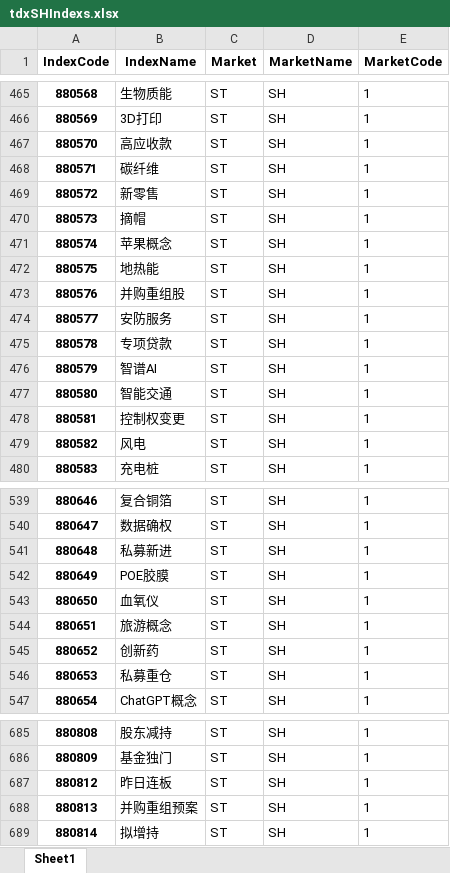
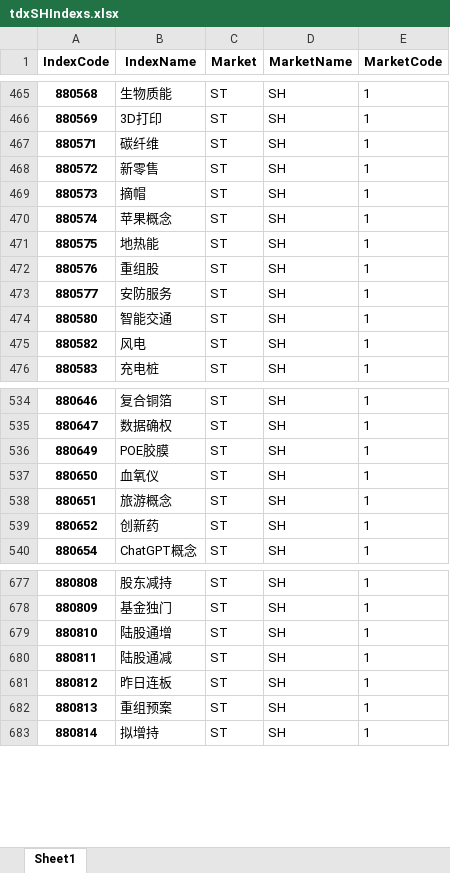
Before and after one commit to u588/app, an Excel workbook: TDXapp/tdxAppData/tdxSHIndexs.xlsx, sheet Sheet1, drawn as a sheet; only a part is shown, gaps mark what is left out; values as stored, in another font and other column widths than the file's, no borders; removed rows and columns are numbered as before the commit, all else as after; the diff covers the shown part only; the diff names each change by its address in the sheet, - before the commit and + after, or states it on an @@ line.

```diff
--- a/TDXapp/tdxAppData/tdxSHIndexs.xlsx (sheet Sheet1)
+++ b/TDXapp/tdxAppData/tdxSHIndexs.xlsx (sheet Sheet1)
-row 467: 880570 | 高应收款 | ST | SH | 1
-B472 (IndexName): 并购重组股
+B472 (IndexName): 重组股
-row 475: 880578 | 专项贷款 | ST | SH | 1
-row 476: 880579 | 智谱AI | ST | SH | 1
-row 478: 880581 | 控制权变更 | ST | SH | 1
-row 541: 880648 | 私募新进 | ST | SH | 1
-row 546: 880653 | 私募重仓 | ST | SH | 1
+row 679: 880810 | 陆股通增 | ST | SH | 1
+row 680: 880811 | 陆股通减 | ST | SH | 1
-B682 (IndexName): 并购重组预案
+B682 (IndexName): 重组预案
```
Also changed, not shown: 2 removed rows and 3 edited cells elsewhere in this sheet, TDXapp/tdxAppData/csIndex.xlsx, TDXapp/tdxAppData/indexM.xlsx, 9 other files.
